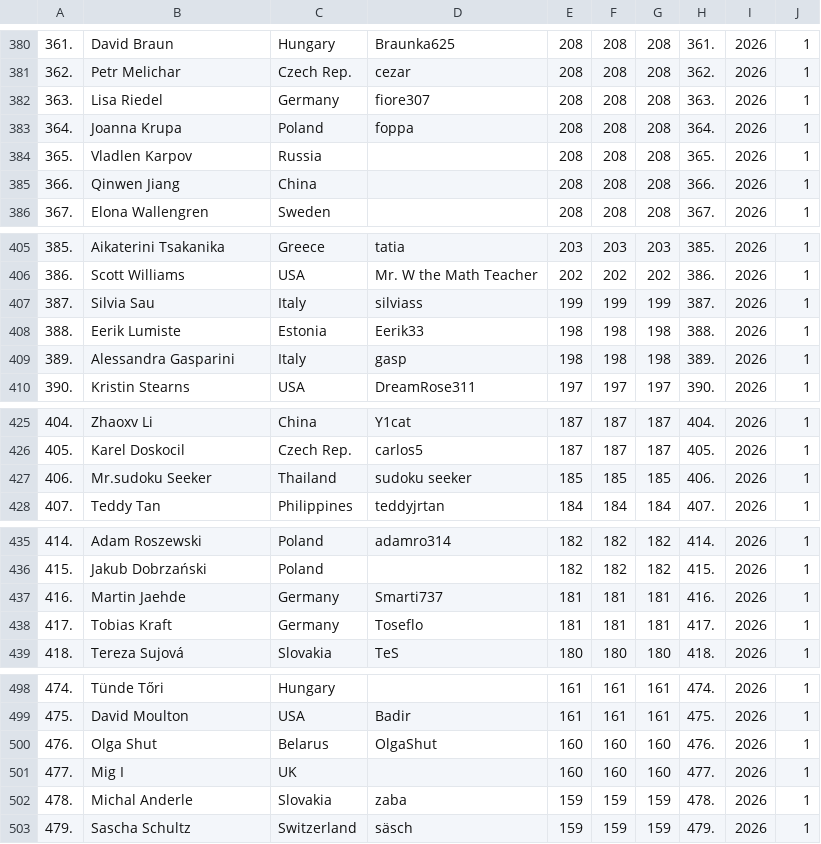
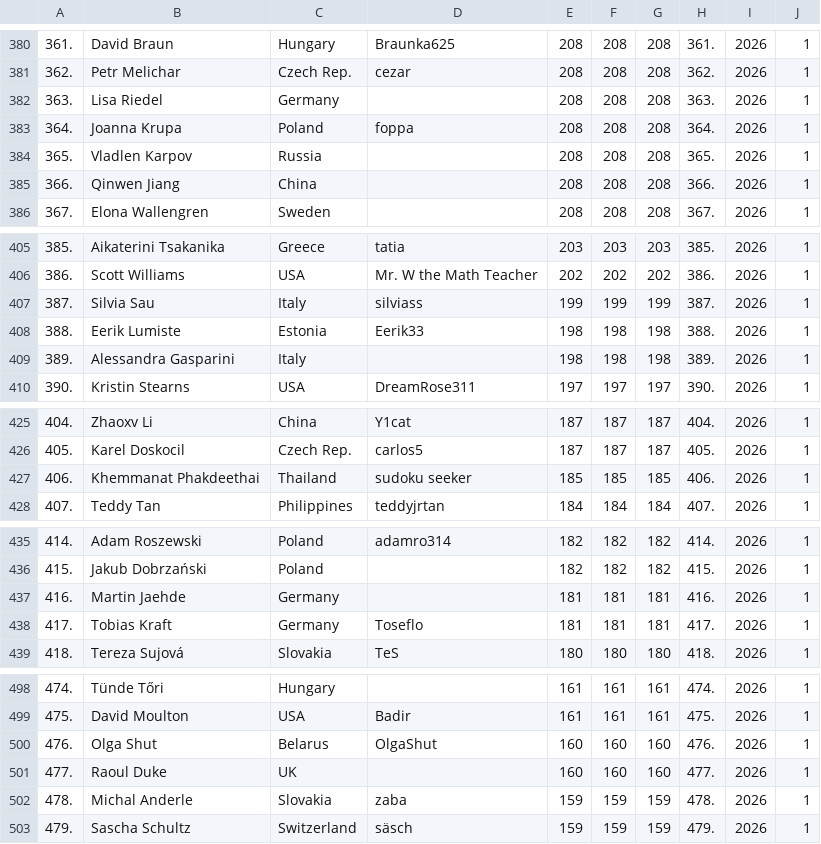
Before and after one commit to oddacious/sudokudos, a CSV file: data/processed/gp/gp_results2026_r1.csv, drawn as a sheet; only a part is shown, gaps mark what is left out; the diff covers the shown part only.

```diff
--- a/data/processed/gp/gp_results2026_r1.csv
+++ b/data/processed/gp/gp_results2026_r1.csv
@@ -381,3 +381,3 @@
 362.,Petr Melichar,Czech Rep.,cezar,208,208,208,362.,2026,1
-363.,Lisa Riedel,Germany,fiore307,208,208,208,363.,2026,1
+363.,Lisa Riedel,Germany,,208,208,208,363.,2026,1
 364.,Joanna Krupa,Poland,foppa,208,208,208,364.,2026,1
@@ -408,3 +408,3 @@
 388.,Eerik Lumiste,Estonia,Eerik33,198,198,198,388.,2026,1
-389.,Alessandra Gasparini,Italy,gasp,198,198,198,389.,2026,1
+389.,Alessandra Gasparini,Italy,,198,198,198,389.,2026,1
 390.,Kristin Stearns,USA,DreamRose311,197,197,197,390.,2026,1
@@ -426,3 +426,3 @@
 405.,Karel Doskocil,Czech Rep.,carlos5,187,187,187,405.,2026,1
-406.,Mr.sudoku Seeker,Thailand,sudoku seeker,185,185,185,406.,2026,1
+406.,Khemmanat Phakdeethai,Thailand,sudoku seeker,185,185,185,406.,2026,1
 407.,Teddy Tan,Philippines,teddyjrtan,184,184,184,407.,2026,1
@@ -436,3 +436,3 @@
 415.,Jakub Dobrzański,Poland,,182,182,182,415.,2026,1
-416.,Martin Jaehde,Germany,Smarti737,181,181,181,416.,2026,1
+416.,Martin Jaehde,Germany,,181,181,181,416.,2026,1
 417.,Tobias Kraft,Germany,Toseflo,181,181,181,417.,2026,1
@@ -500,3 +500,3 @@
 476.,Olga Shut,Belarus,OlgaShut,160,160,160,476.,2026,1
-477.,Mig I,UK,,160,160,160,477.,2026,1
+477.,Raoul Duke,UK,,160,160,160,477.,2026,1
 478.,Michal Anderle,Slovakia,zaba,159,159,159,478.,2026,1
```
Also changed, not shown: 116 edited cells elsewhere in this file, data/processed/gp/gp_results2026_r2.csv, data/processed/gp/gp_results2026_r3.csv, 16 other files.
